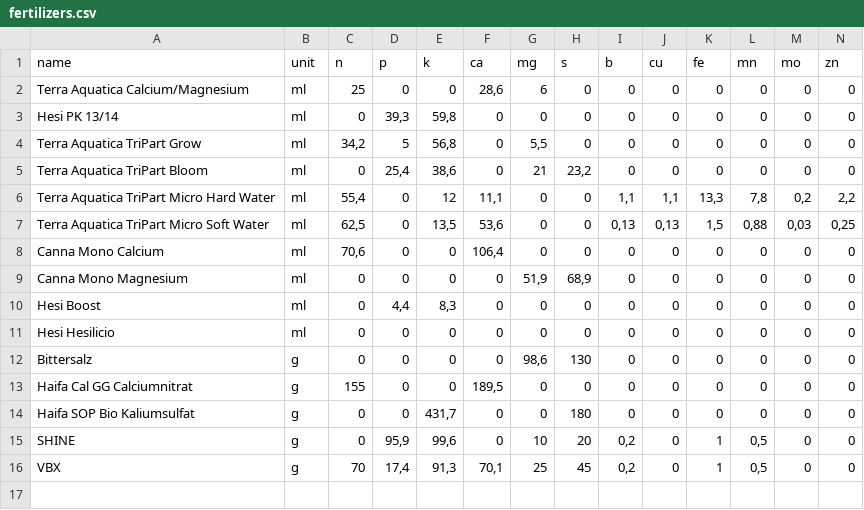
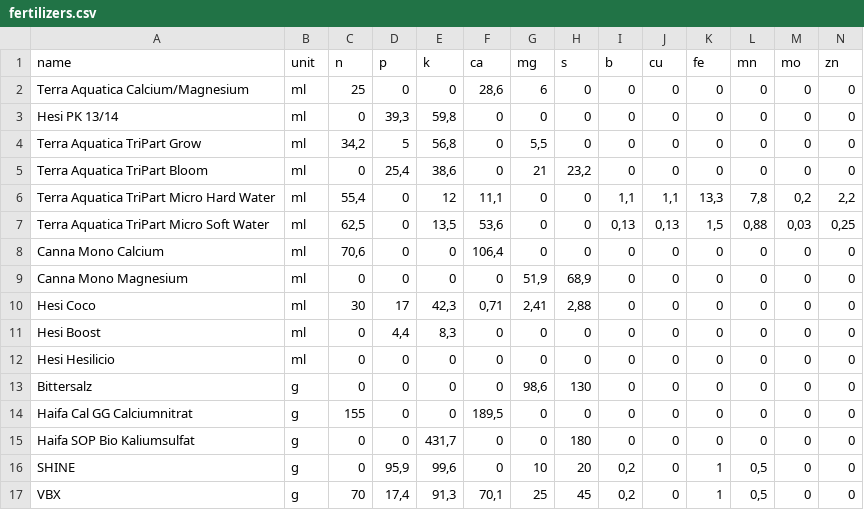
Before and after one commit to wuckfayne/bobbyrechner, a CSV file: data/fertilizers.csv, drawn as a sheet; only a part is shown; rows hold the shown columns only; the diff names each change by its address in the sheet, - before the commit and + after, or states it on an @@ line.

Commit message:
Update fertilizers.csv

```diff
--- a/data/fertilizers.csv
+++ b/data/fertilizers.csv
+row 10: Hesi Coco | ml | 30 | 17 | 42,3 | 0,71 | 2,41 | 2,88 | 0 | 0 | 0 | 0 | 0 | 0
```
